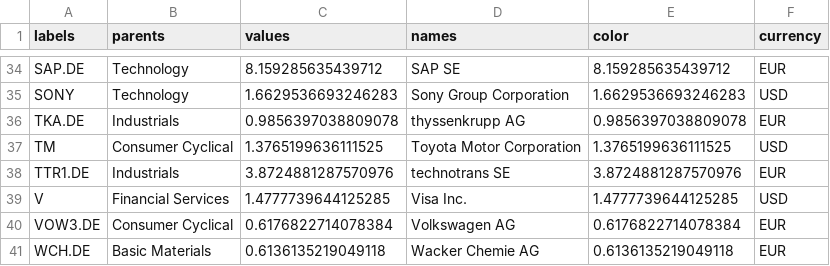
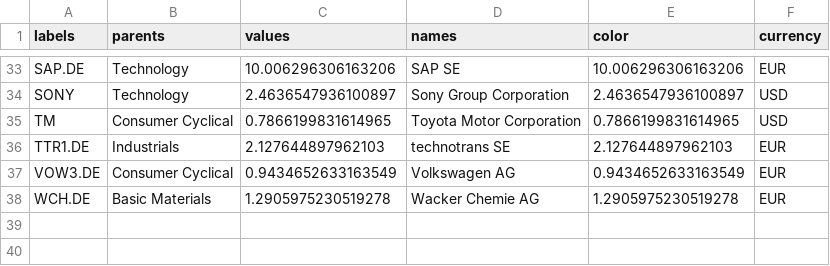
Before and after one commit to ast-robo-y/mccef-interactive-web, a CSV file: data/Positions.csv, drawn as a sheet; only a part is shown, gaps mark what is left out; removed rows and columns are numbered as before the commit, all else as after; the diff covers the shown part only; the diff names each change by its address in the sheet, - before the commit and + after, or states it on an @@ line.

```diff
--- a/data/Positions.csv
+++ b/data/Positions.csv
-C33 (values): 8.159285635439712
+C33 (values): 10.006296306163206
-E33 (color): 8.159285635439712
+E33 (color): 10.006296306163206
-C34 (values): 1.6629536693246283
+C34 (values): 2.4636547936100897
-E34 (color): 1.6629536693246283
+E34 (color): 2.4636547936100897
-row 36: TKA.DE | Industrials | 0.9856397038809078 | thyssenkrupp AG | 0.9856397038809078 | EUR
-C35 (values): 1.3765199636111525
+C35 (values): 0.7866199831614965
-E35 (color): 1.3765199636111525
+E35 (color): 0.7866199831614965
-C36 (values): 3.8724881287570976
+C36 (values): 2.127644897962103
-E36 (color): 3.8724881287570976
+E36 (color): 2.127644897962103
-row 39: V | Financial Services | 1.4777739644125285 | Visa Inc. | 1.4777739644125285 | USD
-C37 (values): 0.6176822714078384
+C37 (values): 0.9434652633163549
-E37 (color): 0.6176822714078384
+E37 (color): 0.9434652633163549
-C38 (values): 0.6136135219049118
+C38 (values): 1.2905975230519278
-E38 (color): 0.6136135219049118
+E38 (color): 1.2905975230519278
```
Also changed, not shown: 1 added row, 2 removed rows and 60 edited cells elsewhere in this file, data/1fund.csv, data/3funds.csv, 3 other files.
